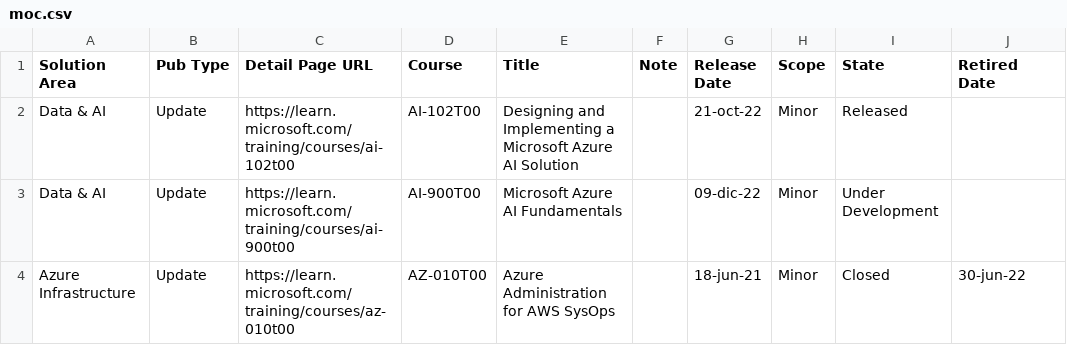
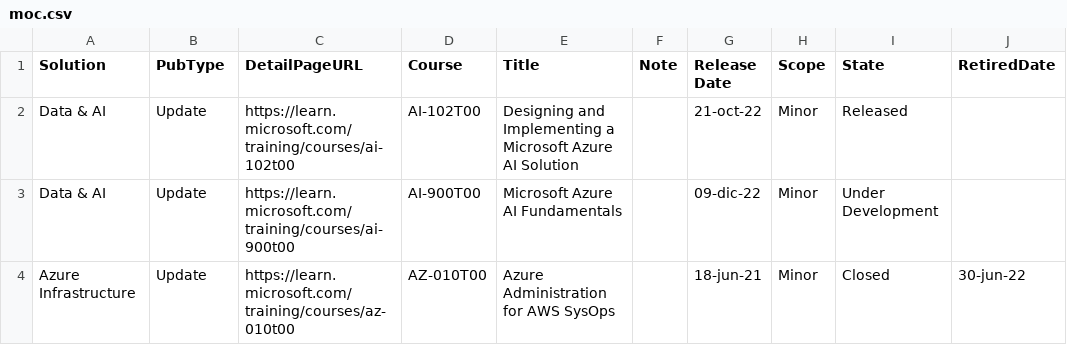
Before and after one commit to larryuc/examenvis, a CSV file: moc.csv, drawn as a sheet; only a part is shown.

Commit message:
data2

```diff
--- a/moc.csv
+++ b/moc.csv
@@ -1,2 +1,2 @@
-Solution Area;Pub Type;Detail Page URL;Course;Title;Note;Release Date;Scope;State;Retired Date
+Solution;PubType;DetailPageURL;Course;Title;Note;Release Date;Scope;State;RetiredDate
 Data & AI;Update;https://learn.microsoft.com/training/courses/ai-102t00;AI-102T00;Designing and Implementing a Microsoft Azure AI Solution;;21-oct-22;Minor;Released;
```
